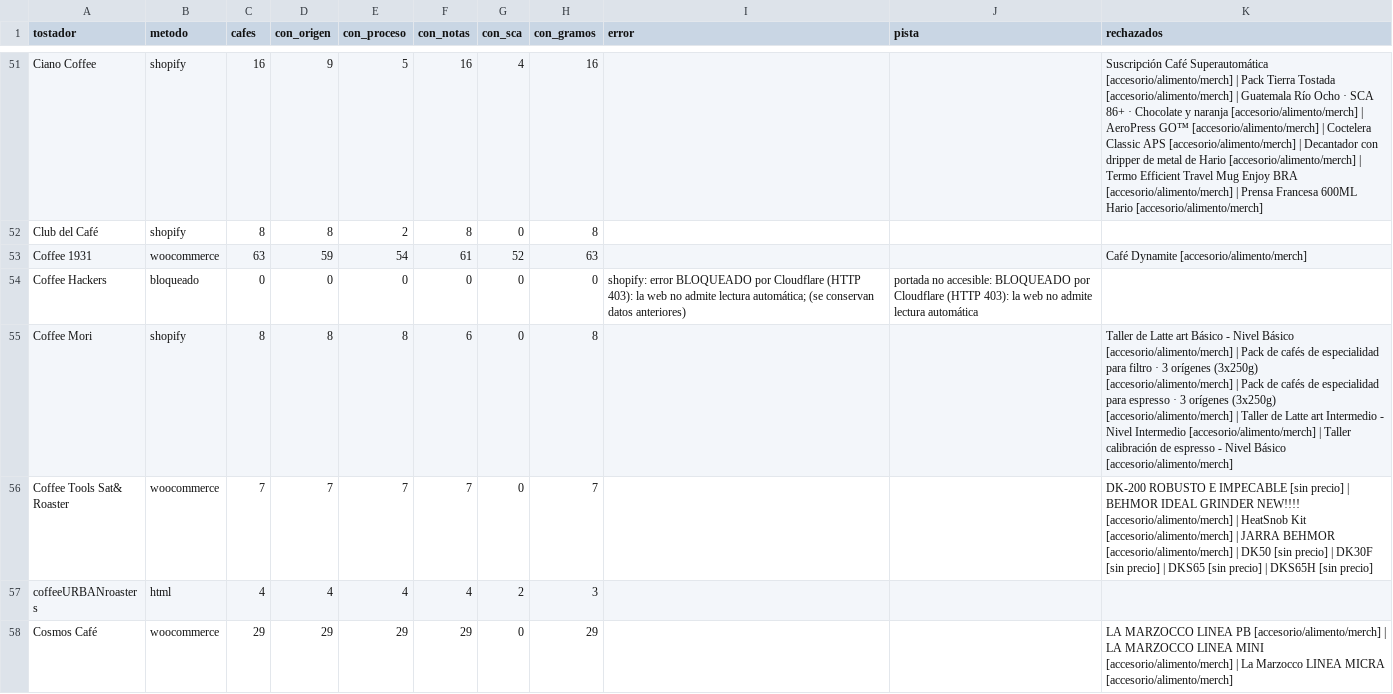
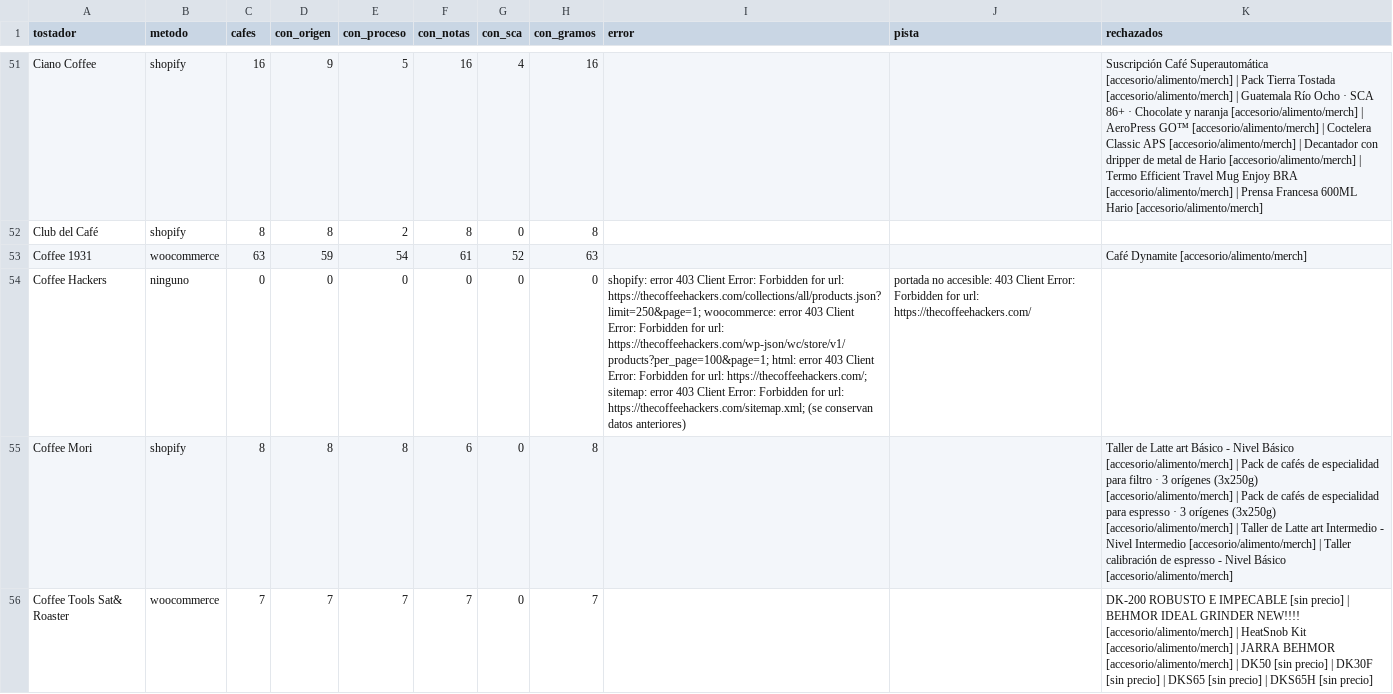
Before and after one commit to cafeteros2026/cafedeespecialidad, a CSV file: informe.csv, drawn as a sheet; only a part is shown, gaps mark what is left out; the shorter side is filled out with more unchanged rows; the diff covers the shown part only.

```diff
--- a/informe.csv
+++ b/informe.csv
@@ -53,3 +53,3 @@ Club del Café;shopify;8;8;2;8;0;8;;;
 Coffee 1931;woocommerce;63;59;54;61;52;63;;;Café Dynamite [accesorio/alimento/merch]
-Coffee Hackers;bloqueado;0;0;0;0;0;0;"shopify: error BLOQUEADO por Cloudflare (HTTP 403): la web no admite lectura automática;  (se conservan datos anteriores)";portada no accesible: BLOQUEADO por Cloudflare (HTTP 403): la web no admite lectura automática;
+Coffee Hackers;ninguno;0;0;0;0;0;0;"shopify: error 403 Client Error: Forbidden for url: https://thecoffeehackers.com/collections/all/products.json?limit=250&page=1; woocommerce: error 403 Client Error: Forbidden for url: https://thecoffeehackers.com/wp-json/wc/store/v1/products?per_page=100&page=1; html: error 403 Client Error: Forbidden for url: https://thecoffeehackers.com/; sitemap: error 403 Client Error: Forbidden for url: https://thecoffeehackers.com/sitemap.xml;  (se conservan datos anteriores)";portada no accesible: 403 Client Error: Forbidden for url: https://thecoffeehackers.com/;
 Coffee Mori;shopify;8;8;8;6;0;8;;;Taller de Latte art Básico - Nivel Básico [accesorio/alimento/merch] | Pack de cafés de especialidad para filtro · 3 orígenes (3x250g) [accesorio/alimento/merch] | Pack de cafés de especialidad para espresso · 3 orígenes (3x250g) [accesorio/alimento/merch] | Taller de Latte art Intermedio - Nivel Intermedio [accesorio/alimento/merch] | Taller calibración de espresso - Nivel Básico [accesorio/alimento/merch]
```
Also changed, not shown: 42 edited cells elsewhere in this file, 4 other files.
